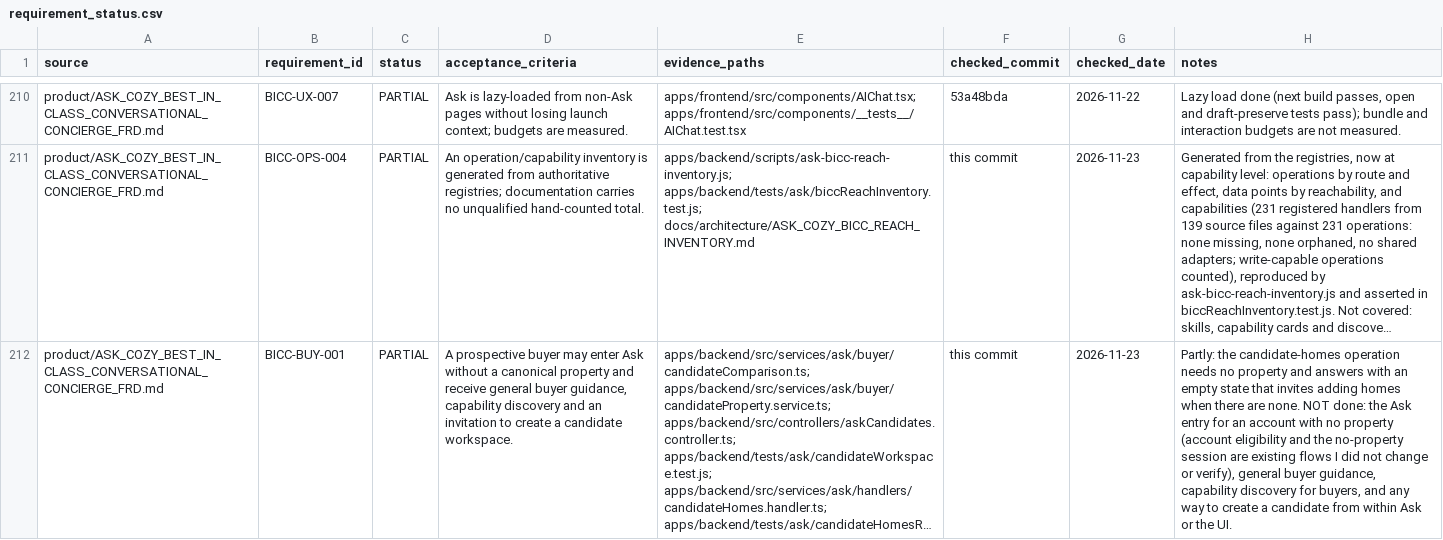
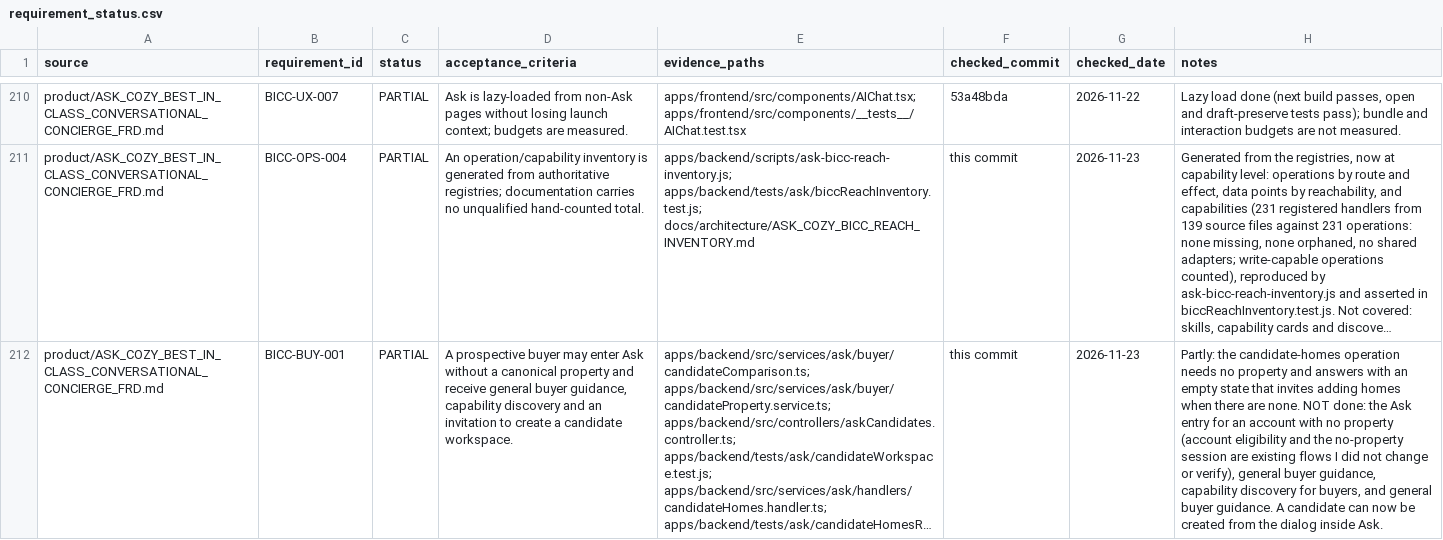
Before and after one commit to madhuboyin/contract-to-cozy1, a CSV file: docs/library/requirement_status.csv, drawn as a sheet; only a part is shown, gaps mark what is left out; long unchanged cells end in …; the diff covers the shown part only; the diff names each change by its address in the sheet, - before the commit and + after, or states it on an @@ line.

```diff
--- a/docs/library/requirement_status.csv
+++ b/docs/library/requirement_status.csv
-H212 (notes): …buyers, and any way to create a candidate from within Ask or the UI.
+H212 (notes): …buyers, and general buyer guidance. A candidate can now be created from the dialog inside Ask.
```
Also changed, not shown: 2 edited cells elsewhere in this file, docs/library/requirements.csv, 13 other files.
